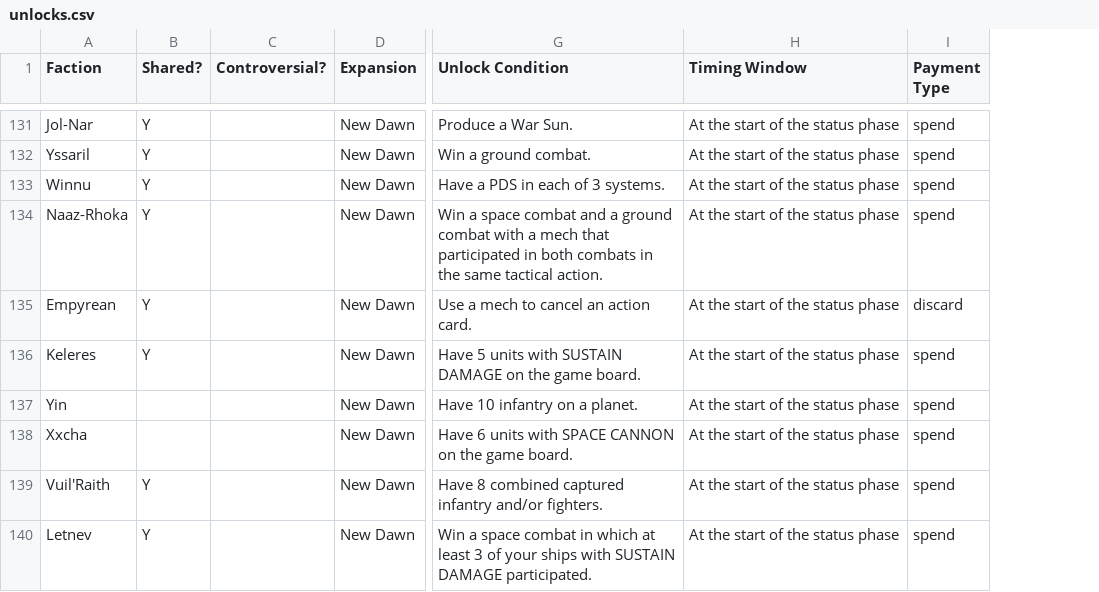
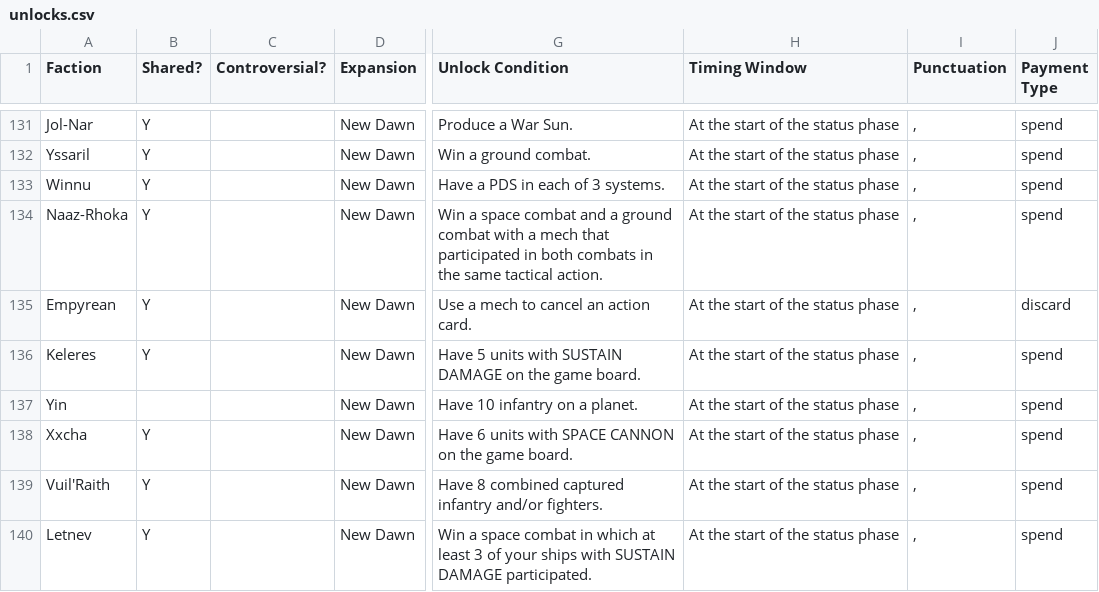
Before and after one commit to DBear75/TI4-Faction-Technology-Unlocks, a CSV file: unlocks.csv, drawn as a sheet; only a part is shown, gaps mark what is left out; the diff covers the shown part only; the diff names each change by its address in the sheet, - before the commit and + after, or states it on an @@ line.

```diff
--- a/unlocks.csv
+++ b/unlocks.csv
+column I (Punctuation), rows 131-140: all ,
-B138 (Shared?): (empty)
+B138 (Shared?): Y
```
Also changed, not shown: 14 edited cells elsewhere in this file, 1 other file.
